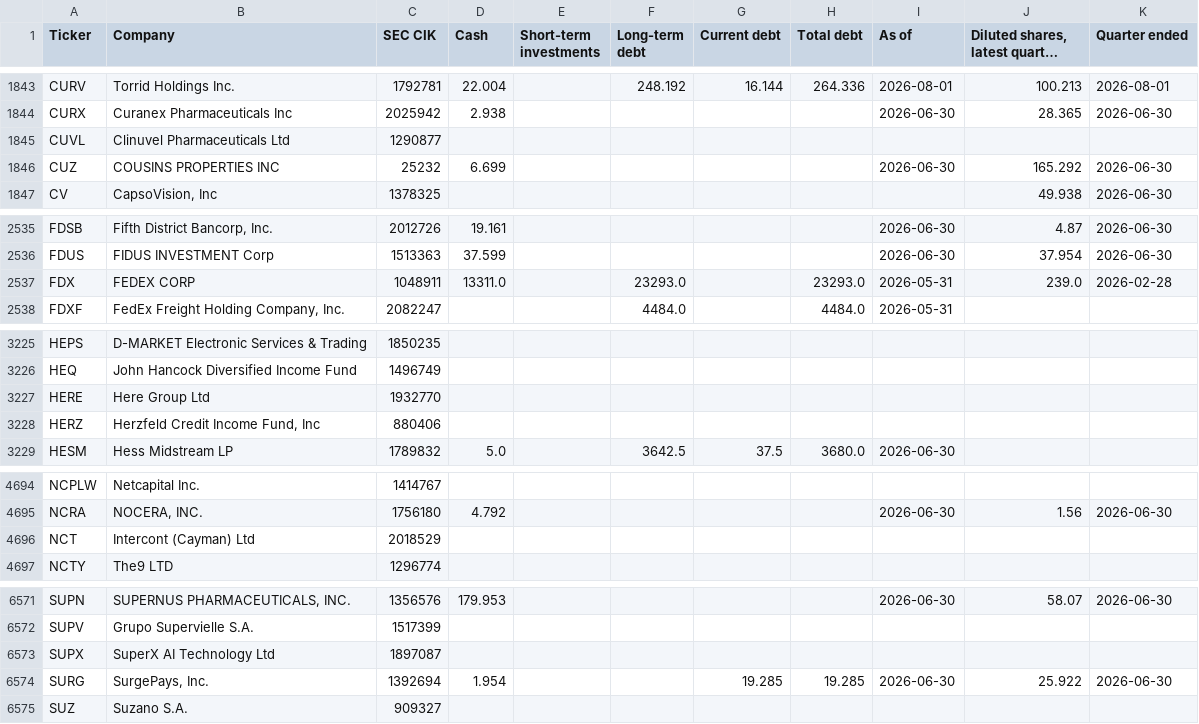
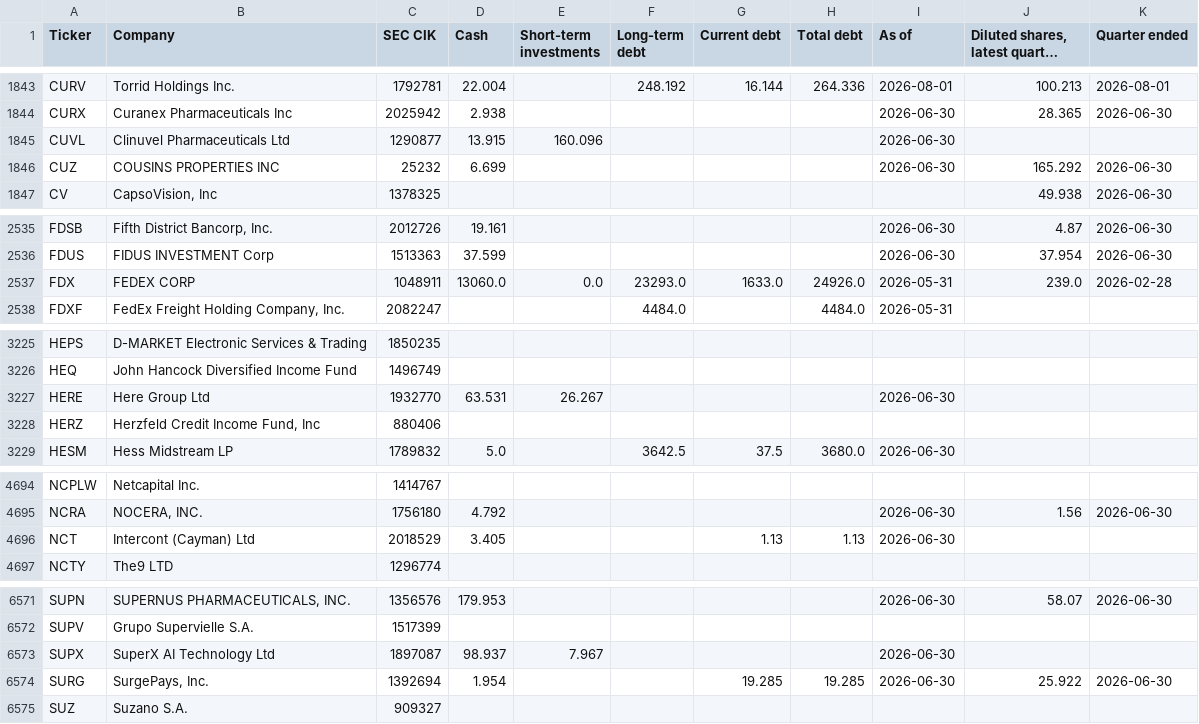
Before and after one commit to Nicko8e/rawresearch-site, a CSV file: tools/companies.csv, drawn as a sheet; only a part is shown, gaps mark what is left out; long unchanged cells end in …; the diff covers the shown part only.

```diff
--- a/tools/companies.csv
+++ b/tools/companies.csv
@@ -1844,3 +1844,3 @@ CURV,Torrid Holdings Inc.,1792781,22.004,,248.192,16.144,264.336,2026-08-01,100.
 CURX,Curanex Pharmaceuticals Inc,2025942,2.938,,,,,2026-06-30,28.365,2026-06-30
-CUVL,Clinuvel Pharmaceuticals Ltd,1290877,,,,,,,,
+CUVL,Clinuvel Pharmaceuticals Ltd,1290877,13.915,160.096,,,,2026-06-30,,
 CUZ,COUSINS PROPERTIES INC,25232,6.699,,,,,2026-06-30,165.292,2026-06-30
@@ -2536,3 +2536,3 @@ FDSB,"Fifth District Bancorp, Inc.",2012726,19.161,,,,,2026-06-30,4.87,2026-06-3
 FDUS,FIDUS INVESTMENT Corp,1513363,37.599,,,,,2026-06-30,37.954,2026-06-30
-FDX,FEDEX CORP,1048911,13311.0,,23293.0,,23293.0,2026-05-31,239.0,2026-02-28
+FDX,FEDEX CORP,1048911,13060.0,0.0,23293.0,1633.0,24926.0,2026-05-31,239.0,2026-02-28
 FDXF,"FedEx Freight Holding Company, Inc.",2082247,,,4484.0,,4484.0,2026-05-31,,
@@ -3226,3 +3226,3 @@ HEPS,D-MARKET Electronic Services & Trading,1850235,,,,,,,,
 HEQ,John Hancock Diversified Income Fund,1496749,,,,,,,,
-HERE,Here Group Ltd,1932770,,,,,,,,
+HERE,Here Group Ltd,1932770,63.531,26.267,,,,2026-06-30,,
 HERZ,"Herzfeld Credit Income Fund, Inc",880406,,,,,,,,
@@ -4695,3 +4695,3 @@ NCPLW,Netcapital Inc.,1414767,,,,,,,,
 NCRA,"NOCERA, INC.",1756180,4.792,,,,,2026-06-30,1.56,2026-06-30
-NCT,Intercont (Cayman) Ltd,2018529,,,,,,,,
+NCT,Intercont (Cayman) Ltd,2018529,3.405,,,1.13,1.13,2026-06-30,,
 NCTY,The9 LTD,1296774,,,,,,,,
@@ -6572,3 +6572,3 @@ SUPN,"SUPERNUS PHARMACEUTICALS, INC.",1356576,179.953,,,,,2026-06-30,58.07,2026-
 SUPV,Grupo Supervielle S.A.,1517399,,,,,,,,
-SUPX,SuperX AI Technology Ltd,1897087,,,,,,,,
+SUPX,SuperX AI Technology Ltd,1897087,98.937,7.967,,,,2026-06-30,,
 SURG,"SurgePays, Inc.",1392694,1.954,,,19.285,19.285,2026-06-30,25.922,2026-06-30
```
Also changed, not shown: 51 edited cells elsewhere in this file.
